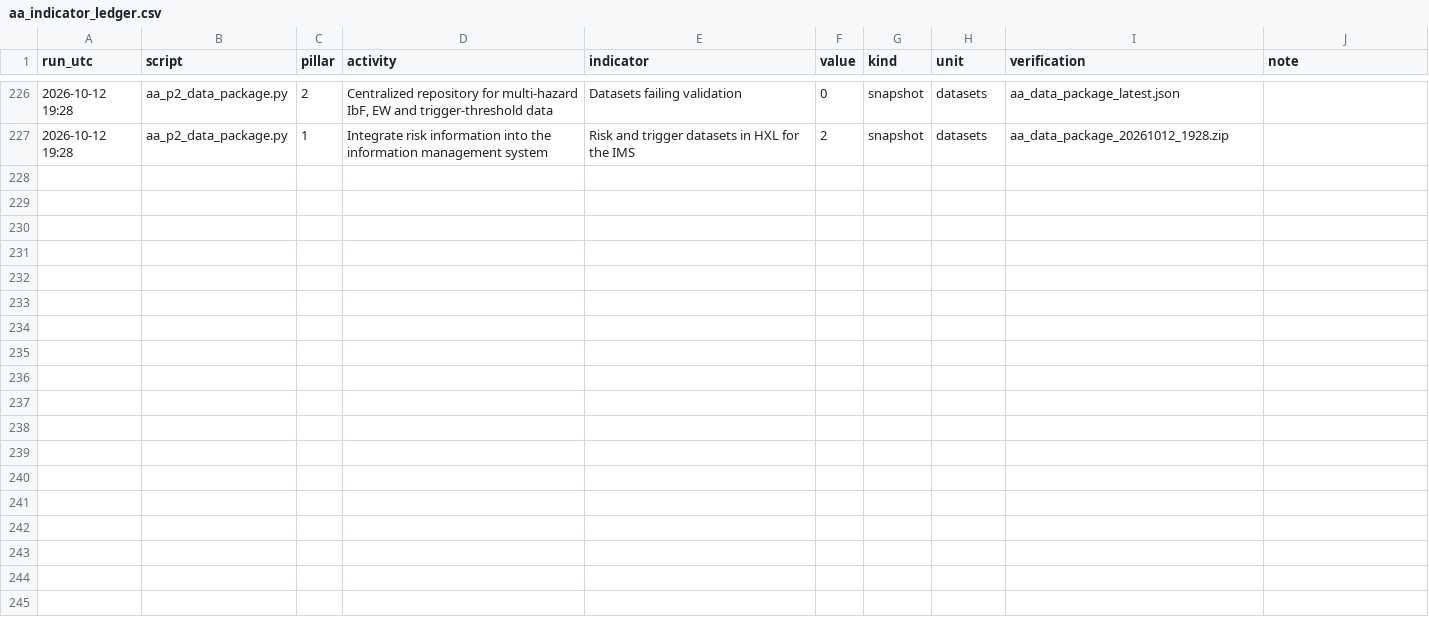
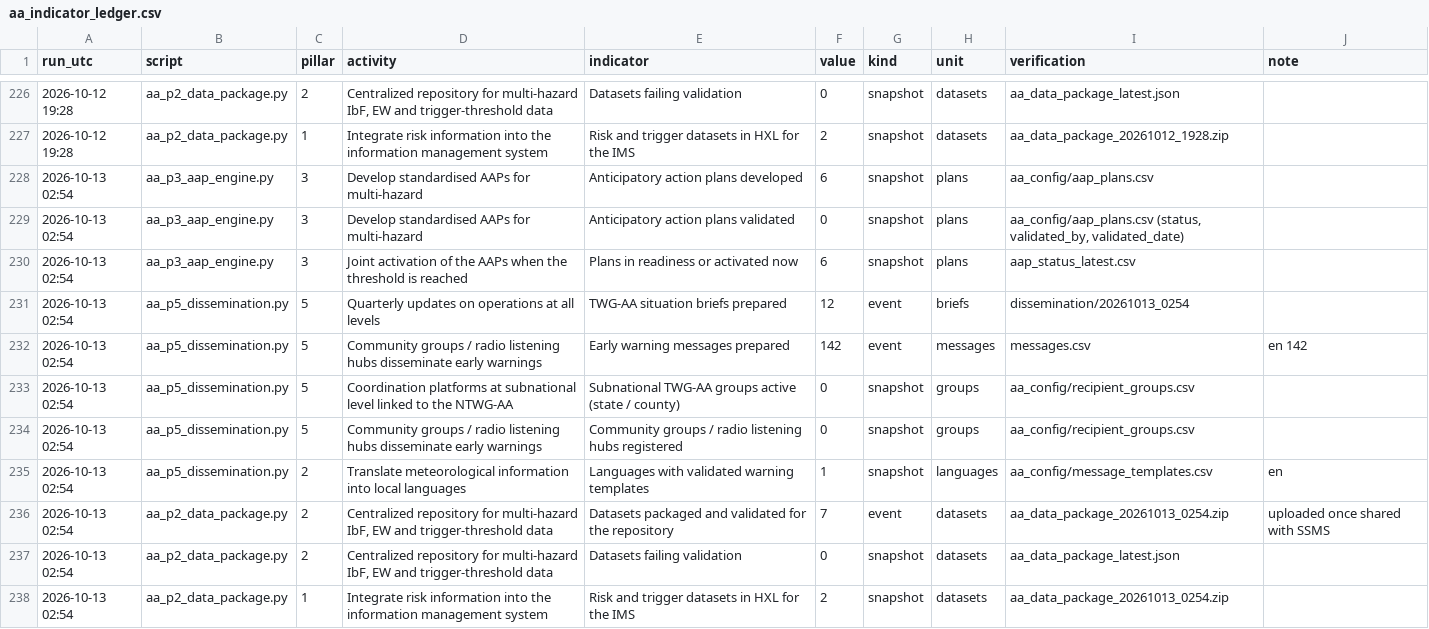
Before and after one commit to Penuelabi/altimetry-nightly, a CSV file: aa_out/aa_indicator_ledger.csv, drawn as a sheet; only a part is shown, gaps mark what is left out; the diff names each change by its address in the sheet, - before the commit and + after, or states it on an @@ line.

```diff
--- a/aa_out/aa_indicator_ledger.csv
+++ b/aa_out/aa_indicator_ledger.csv
+row 228: 2026-10-13 02:54 | aa_p3_aap_engine.py | 3 | Develop standardised AAPs for multi-hazard | Anticipatory action plans developed | 6 | snapshot | plans | aa_config/aap_plans.csv
+row 229: 2026-10-13 02:54 | aa_p3_aap_engine.py | 3 | Develop standardised AAPs for multi-hazard | Anticipatory action plans validated | 0 | snapshot | plans | aa_config/aap_plans.csv (status, validated_by, validated_date)
+row 230: 2026-10-13 02:54 | aa_p3_aap_engine.py | 3 | Joint activation of the AAPs when the threshold is reached | Plans in readiness or activated now | 6 | snapshot | plans | aap_status_latest.csv
+row 231: 2026-10-13 02:54 | aa_p5_dissemination.py | 5 | Quarterly updates on operations at all levels | TWG-AA situation briefs prepared | 12 | event | briefs | dissemination/20261013_0254
+row 232: 2026-10-13 02:54 | aa_p5_dissemination.py | 5 | Community groups / radio listening hubs disseminate early warnings | Early warning messages prepared | 142 | event | messages | messages.csv | en 142
+row 233: 2026-10-13 02:54 | aa_p5_dissemination.py | 5 | Coordination platforms at subnational level linked to the NTWG-AA | Subnational TWG-AA groups active (state / county) | 0 | snapshot | groups | aa_config/recipient_groups.csv
+row 234: 2026-10-13 02:54 | aa_p5_dissemination.py | 5 | Community groups / radio listening hubs disseminate early warnings | Community groups / radio listening hubs registered | 0 | snapshot | groups | aa_config/recipient_groups.csv
+row 235: 2026-10-13 02:54 | aa_p5_dissemination.py | 2 | Translate meteorological information into local languages | Languages with validated warning templates | 1 | snapshot | languages | aa_config/message_templates.csv | en
+row 236: 2026-10-13 02:54 | aa_p2_data_package.py | 2 | Centralized repository for multi-hazard IbF, EW and trigger-threshold data | Datasets packaged and validated for the repository | 7 | event | datasets | aa_data_package_20261013_0254.zip | uploaded once shared with SSMS
+row 237: 2026-10-13 02:54 | aa_p2_data_package.py | 2 | Centralized repository for multi-hazard IbF, EW and trigger-threshold data | Datasets failing validation | 0 | snapshot | datasets | aa_data_package_latest.json
+row 238: 2026-10-13 02:54 | aa_p2_data_package.py | 1 | Integrate risk information into the information management system | Risk and trigger datasets in HXL for the IMS | 2 | snapshot | datasets | aa_data_package_20261013_0254.zip
```
Also changed, not shown: aa_out/aap_rule_variables.csv, aa_out/county_gauge_options.csv, 21 other files.
